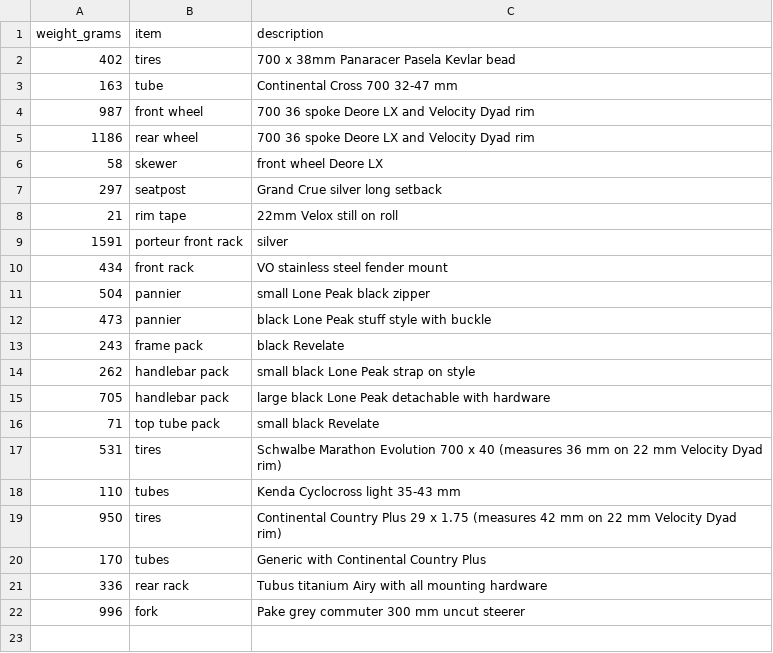
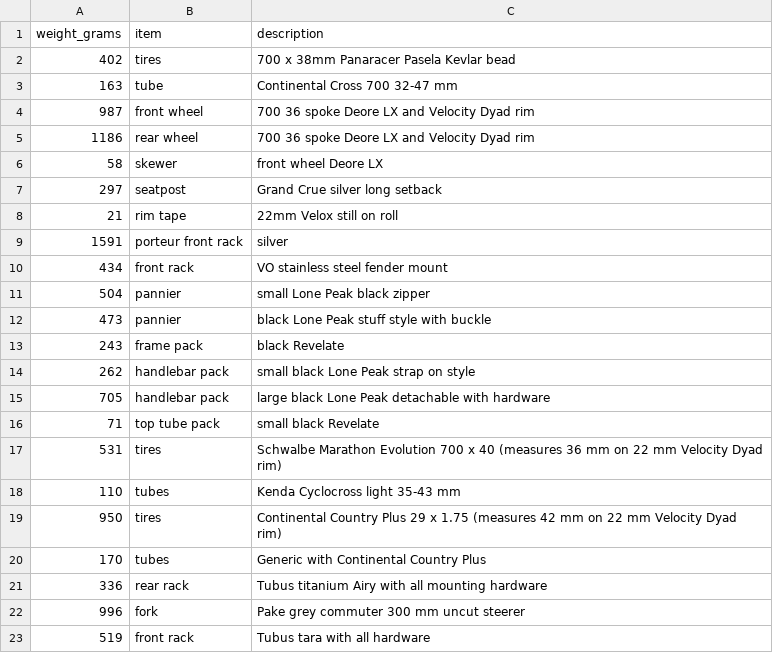
Before and after one commit to clarkfitzg/junkyard, a CSV file: weights/bike.csv, drawn as a sheet.

Commit message:
tara rack

```diff
--- a/weights/bike.csv
+++ b/weights/bike.csv
@@ -22 +22,2 @@ weight_grams, item, description
 996, fork, Pake grey commuter 300 mm uncut steerer
+519, front rack, Tubus tara with all hardware
```
